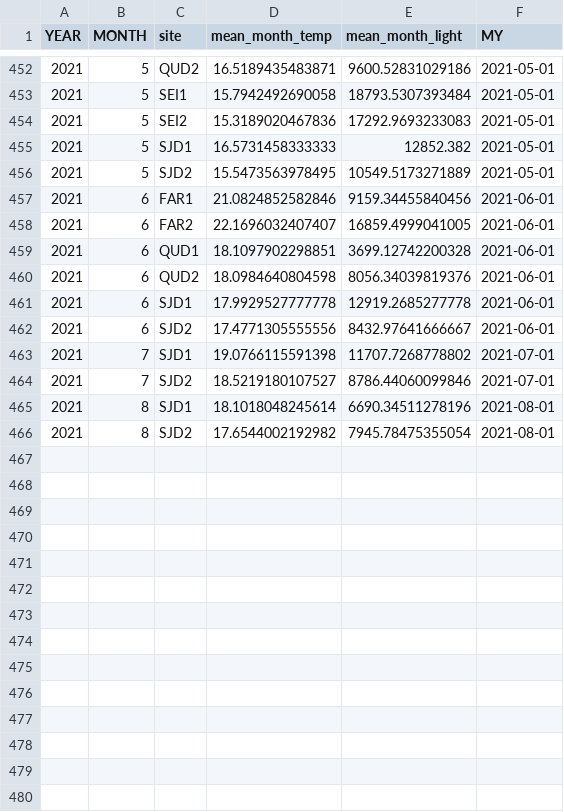
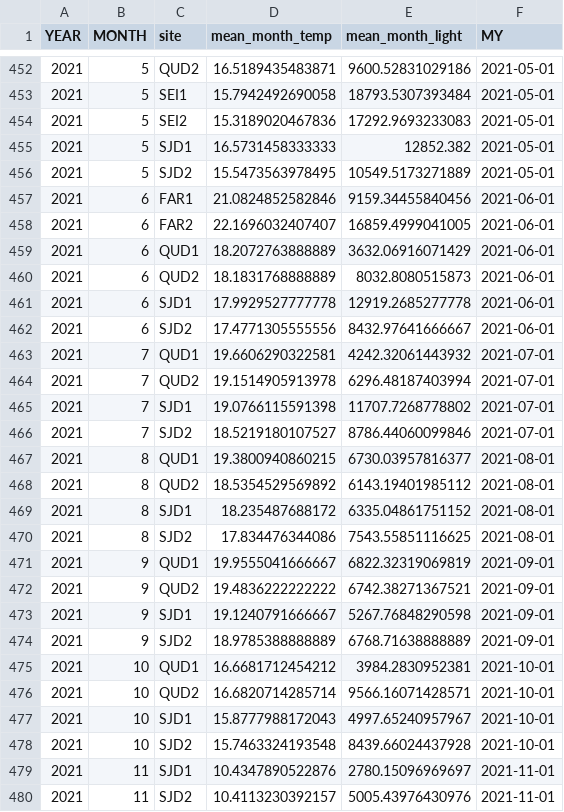
Before and after one commit to lnfran85/HOBOS, a CSV file: monthly_means_data_by_site.csv, drawn as a sheet; only a part is shown, gaps mark what is left out.

```diff
--- a/monthly_means_data_by_site.csv
+++ b/monthly_means_data_by_site.csv
@@ -458,9 +458,23 @@
 2021,6,"FAR2",22.1696032407407,16859.4999041005,2021-06-01
-2021,6,"QUD1",18.1097902298851,3699.12742200328,2021-06-01
-2021,6,"QUD2",18.0984640804598,8056.34039819376,2021-06-01
+2021,6,"QUD1",18.2072763888889,3632.06916071429,2021-06-01
+2021,6,"QUD2",18.1831768888889,8032.8080515873,2021-06-01
 2021,6,"SJD1",17.9929527777778,12919.2685277778,2021-06-01
 2021,6,"SJD2",17.4771305555556,8432.97641666667,2021-06-01
+2021,7,"QUD1",19.6606290322581,4242.32061443932,2021-07-01
+2021,7,"QUD2",19.1514905913978,6296.48187403994,2021-07-01
 2021,7,"SJD1",19.0766115591398,11707.7268778802,2021-07-01
 2021,7,"SJD2",18.5219180107527,8786.44060099846,2021-07-01
-2021,8,"SJD1",18.1018048245614,6690.34511278196,2021-08-01
-2021,8,"SJD2",17.6544002192982,7945.78475355054,2021-08-01
+2021,8,"QUD1",19.3800940860215,6730.03957816377,2021-08-01
+2021,8,"QUD2",18.5354529569892,6143.19401985112,2021-08-01
+2021,8,"SJD1",18.235487688172,6335.04861751152,2021-08-01
+2021,8,"SJD2",17.834476344086,7543.55851116625,2021-08-01
+2021,9,"QUD1",19.9555041666667,6822.32319069819,2021-09-01
+2021,9,"QUD2",19.4836222222222,6742.38271367521,2021-09-01
+2021,9,"SJD1",19.1240791666667,5267.76848290598,2021-09-01
+2021,9,"SJD2",18.9785388888889,6768.71638888889,2021-09-01
+2021,10,"QUD1",16.6681712454212,3984.2830952381,2021-10-01
+2021,10,"QUD2",16.6820714285714,9566.16071428571,2021-10-01
+2021,10,"SJD1",15.8777988172043,4997.65240957967,2021-10-01
+2021,10,"SJD2",15.7463324193548,8439.66024437928,2021-10-01
+2021,11,"SJD1",10.4347890522876,2780.15096969697,2021-11-01
+2021,11,"SJD2",10.4113230392157,5005.43976430976,2021-11-01
```
Also changed, not shown: monthly_maxmin_data.csv, monthly_maxmin_data_by_site.csv, 10 other files.
